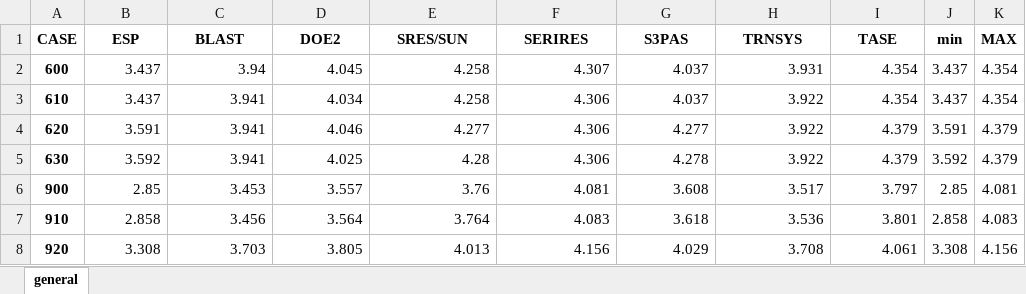
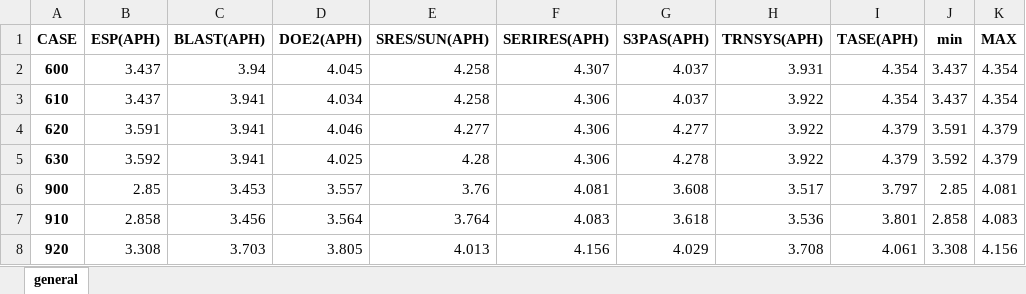
Before and after one commit to andregraff/Bestest_Andrea, an Excel workbook: xlsx_ouputs/peak_heating_with_citysim.xlsx, sheet general, drawn as a sheet; only a part is shown; values as stored, in another font and other column widths than the file's, no borders; conditional formats not drawn; the diff names each change by its address in the sheet, - before the commit and + after, or states it on an @@ line.

```diff
--- a/xlsx_ouputs/peak_heating_with_citysim.xlsx (sheet general)
+++ b/xlsx_ouputs/peak_heating_with_citysim.xlsx (sheet general)
-B1: ESP
+B1: ESP(APH)
-C1: BLAST
+C1: BLAST(APH)
-D1: DOE2
+D1: DOE2(APH)
-E1: SRES/SUN
+E1: SRES/SUN(APH)
-F1: SERIRES
+F1: SERIRES(APH)
-G1: S3PAS
+G1: S3PAS(APH)
-H1: TRNSYS
+H1: TRNSYS(APH)
-I1: TASE
+I1: TASE(APH)
```
Also changed, not shown: xlsx_ouputs/cooling_with_citysim.xlsx, xlsx_ouputs/heating_with_citysim.xlsx, 9 other files.
